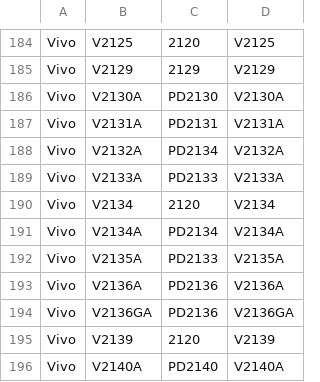
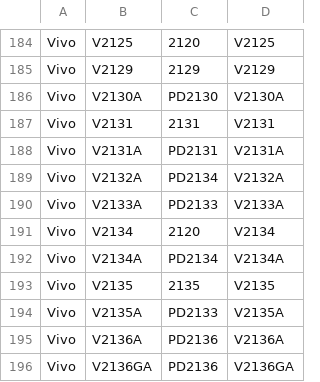
Before and after one commit to wuxianlin/get_android_data, a CSV file: data/vivo_gms_devices.csv, drawn as a sheet; only a part is shown, gaps mark what is left out; the shorter side is filled out with more unchanged rows.

```diff
--- a/data/vivo_gms_devices.csv
+++ b/data/vivo_gms_devices.csv
@@ -186,2 +186,3 @@ Vivo,V2129,2129,V2129
 Vivo,V2130A,PD2130,V2130A
+Vivo,V2131,2131,V2131
 Vivo,V2131A,PD2131,V2131A
@@ -191,2 +192,3 @@ Vivo,V2134,2120,V2134
 Vivo,V2134A,PD2134,V2134A
+Vivo,V2135,2135,V2135
 Vivo,V2135A,PD2133,V2135A
```
Also changed, not shown: data/oplus_gms_devices.csv.
